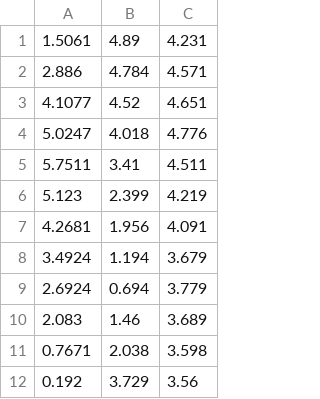
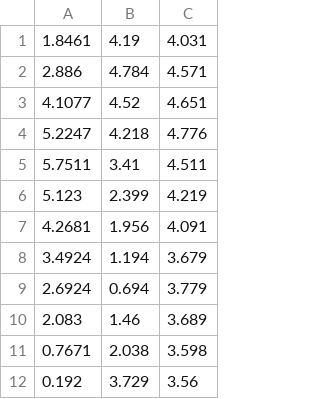
Before and after one commit to imcf/sample_data, a CSV file: filaments/testdata-filaments-manual.csv, drawn as a sheet; removed rows and columns are numbered as before the commit, all else as after; the diff names each change by its address in the sheet, - before the commit and + after, or states it on an @@ line.

Commit message:
shifting point 0 and 3 a bit

```diff
--- a/filaments/testdata-filaments-manual.csv
+++ b/filaments/testdata-filaments-manual.csv
-row 1: 1.5061 | 4.89 | 4.231
+row 1: 1.8461 | 4.19 | 4.031
-row 4: 5.0247 | 4.018 | 4.776
+row 4: 5.2247 | 4.218 | 4.776
```
